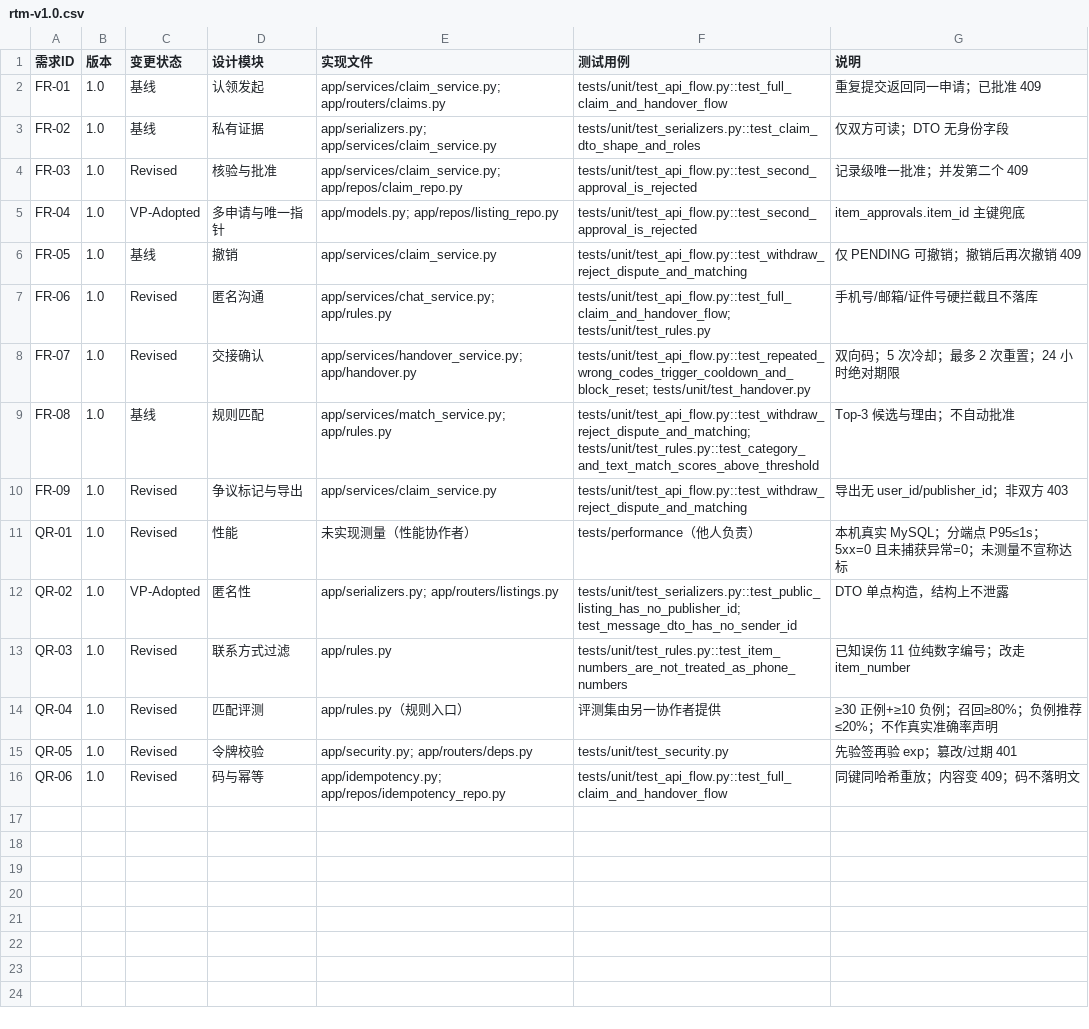
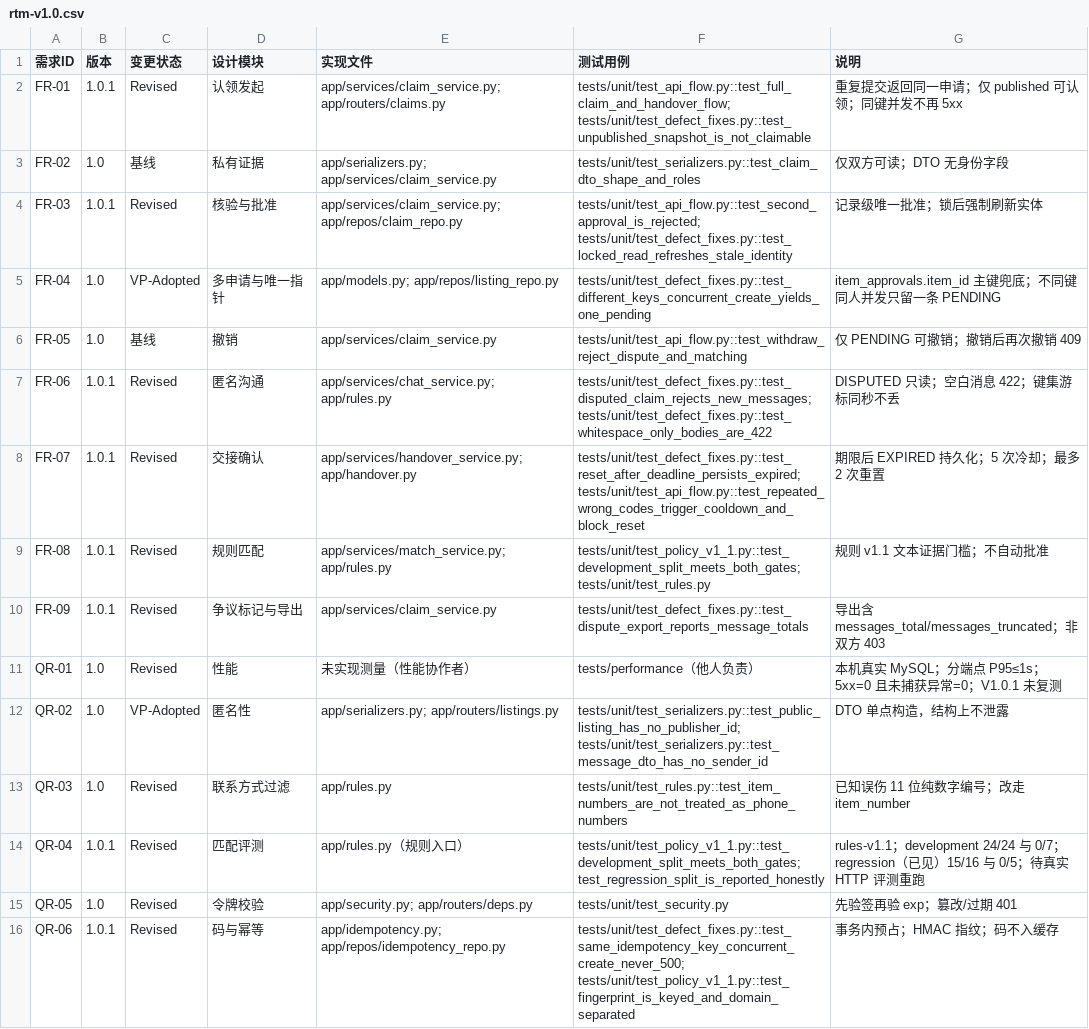
Before and after one commit to hello318869/claim-subsystem, a CSV file: docs/rtm-v1.0.csv, drawn as a sheet.

Commit message:
fix: resolve V1.0 backend defects and freeze V1.0.1 baseline
- idempotency: key claimed inside the business transaction, conflict replay instead of 500;
  domain-separated HMAC fingerprint (actor+operation+body), no bare SHA-256, no code caching
- RR stale snapshot: duplicate-PENDING and approval-pointer checks now lock-read current rows
- locked reads use populate_existing so approve/withdraw and dispute/confirm cannot overwrite
- DISPUTED is read-only; chat send locks the claim row to close the TOCTOU window
- whitespace-only evidence/message/reason rejected after strip
- rules-v1.1 adds a >=9 token text-evidence gate (negative recommendation rate 1.0 -> 0.0)
- reset/confirm persist EXPIRED before returning 410
- message cursor uses (created_at,id); foreign cursor 422; export reports totals/truncation
- create requires snapshot.status=published; confirmation flags kept only for APPROVED/COMPLETED
- docs: contract/SRS/architecture/process updated, defect-fixes-v1.0.1.md added
- tests: 49 passed with real MySQL (16 DB cases), 33 passed + 16 skipped without

```diff
--- a/docs/rtm-v1.0.csv
+++ b/docs/rtm-v1.0.csv
@@ -1,16 +1,16 @@
 需求ID,版本,变更状态,设计模块,实现文件,测试用例,说明
-FR-01,1.0,基线,认领发起,app/services/claim_service.py; app/routers/claims.py,tests/unit/test_api_flow.py::test_full_claim_and_handover_flow,重复提交返回同一申请；已批准 409
+FR-01,1.0.1,Revised,认领发起,app/services/claim_service.py; app/routers/claims.py,tests/unit/test_api_flow.py::test_full_claim_and_handover_flow; tests/unit/test_defect_fixes.py::test_unpublished_snapshot_is_not_claimable,重复提交返回同一申请；仅 published 可认领；同键并发不再 5xx
 FR-02,1.0,基线,私有证据,app/serializers.py; app/services/claim_service.py,tests/unit/test_serializers.py::test_claim_dto_shape_and_roles,仅双方可读；DTO 无身份字段
-FR-03,1.0,Revised,核验与批准,app/services/claim_service.py; app/repos/claim_repo.py,tests/unit/test_api_flow.py::test_second_approval_is_rejected,记录级唯一批准；并发第二个 409
-FR-04,1.0,VP-Adopted,多申请与唯一指针,app/models.py; app/repos/listing_repo.py,tests/unit/test_api_flow.py::test_second_approval_is_rejected,item_approvals.item_id 主键兜底
+FR-03,1.0.1,Revised,核验与批准,app/services/claim_service.py; app/repos/claim_repo.py,tests/unit/test_api_flow.py::test_second_approval_is_rejected; tests/unit/test_defect_fixes.py::test_locked_read_refreshes_stale_identity,记录级唯一批准；锁后强制刷新实体
+FR-04,1.0,VP-Adopted,多申请与唯一指针,app/models.py; app/repos/listing_repo.py,tests/unit/test_defect_fixes.py::test_different_keys_concurrent_create_yields_one_pending,item_approvals.item_id 主键兜底；不同键同人并发只留一条 PENDING
 FR-05,1.0,基线,撤销,app/services/claim_service.py,tests/unit/test_api_flow.py::test_withdraw_reject_dispute_and_matching,仅 PENDING 可撤销；撤销后再次撤销 409
-FR-06,1.0,Revised,匿名沟通,app/services/chat_service.py; app/rules.py,tests/unit/test_api_flow.py::test_full_claim_and_handover_flow; tests/unit/test_rules.py,手机号/邮箱/证件号硬拦截且不落库
-FR-07,1.0,Revised,交接确认,app/services/handover_service.py; app/handover.py,tests/unit/test_api_flow.py::test_repeated_wrong_codes_trigger_cooldown_and_block_reset; tests/unit/test_handover.py,双向码；5 次冷却；最多 2 次重置；24 小时绝对期限
-FR-08,1.0,基线,规则匹配,app/services/match_service.py; app/rules.py,tests/unit/test_api_flow.py::test_withdraw_reject_dispute_and_matching; tests/unit/test_rules.py::test_category_and_text_match_scores_above_threshold,Top-3 候选与理由；不自动批准
-FR-09,1.0,Revised,争议标记与导出,app/services/claim_service.py,tests/unit/test_api_flow.py::test_withdraw_reject_dispute_and_matching,导出无 user_id/publisher_id；非双方 403
-QR-01,1.0,Revised,性能,未实现测量（性能协作者）,tests/performance（他人负责）,本机真实 MySQL；分端点 P95≤1s；5xx=0 且未捕获异常=0；未测量不宣称达标
-QR-02,1.0,VP-Adopted,匿名性,app/serializers.py; app/routers/listings.py,tests/unit/test_serializers.py::test_public_listing_has_no_publisher_id; test_message_dto_has_no_sender_id,DTO 单点构造，结构上不泄露
+FR-06,1.0.1,Revised,匿名沟通,app/services/chat_service.py; app/rules.py,tests/unit/test_defect_fixes.py::test_disputed_claim_rejects_new_messages; tests/unit/test_defect_fixes.py::test_whitespace_only_bodies_are_422,DISPUTED 只读；空白消息 422；键集游标同秒不丢
+FR-07,1.0.1,Revised,交接确认,app/services/handover_service.py; app/handover.py,tests/unit/test_defect_fixes.py::test_reset_after_deadline_persists_expired; tests/unit/test_api_flow.py::test_repeated_wrong_codes_trigger_cooldown_and_block_reset,期限后 EXPIRED 持久化；5 次冷却；最多 2 次重置
+FR-08,1.0.1,Revised,规则匹配,app/services/match_service.py; app/rules.py,tests/unit/test_policy_v1_1.py::test_development_split_meets_both_gates; tests/unit/test_rules.py,规则 v1.1 文本证据门槛；不自动批准
+FR-09,1.0.1,Revised,争议标记与导出,app/services/claim_service.py,tests/unit/test_defect_fixes.py::test_dispute_export_reports_message_totals,导出含 messages_total/messages_truncated；非双方 403
+QR-01,1.0,Revised,性能,未实现测量（性能协作者）,tests/performance（他人负责）,本机真实 MySQL；分端点 P95≤1s；5xx=0 且未捕获异常=0；V1.0.1 未复测
+QR-02,1.0,VP-Adopted,匿名性,app/serializers.py; app/routers/listings.py,tests/unit/test_serializers.py::test_public_listing_has_no_publisher_id; tests/unit/test_serializers.py::test_message_dto_has_no_sender_id,DTO 单点构造，结构上不泄露
 QR-03,1.0,Revised,联系方式过滤,app/rules.py,tests/unit/test_rules.py::test_item_numbers_are_not_treated_as_phone_numbers,已知误伤 11 位纯数字编号；改走 item_number
-QR-04,1.0,Revised,匹配评测,app/rules.py（规则入口）,评测集由另一协作者提供,≥30 正例+≥10 负例；召回≥80%；负例推荐≤20%；不作真实准确率声明
+QR-04,1.0.1,Revised,匹配评测,app/rules.py（规则入口）,tests/unit/test_policy_v1_1.py::test_development_split_meets_both_gates; test_regression_split_is_reported_honestly,rules-v1.1；development 24/24 与 0/7；regression（已见）15/16 与 0/5；待真实 HTTP 评测重跑
 QR-05,1.0,Revised,令牌校验,app/security.py; app/routers/deps.py,tests/unit/test_security.py,先验签再验 exp；篡改/过期 401
-QR-06,1.0,Revised,码与幂等,app/idempotency.py; app/repos/idempotency_repo.py,tests/unit/test_api_flow.py::test_full_claim_and_handover_flow,同键同哈希重放；内容变 409；码不落明文
+QR-06,1.0.1,Revised,码与幂等,app/idempotency.py; app/repos/idempotency_repo.py,tests/unit/test_defect_fixes.py::test_same_idempotency_key_concurrent_create_never_500; tests/unit/test_policy_v1_1.py::test_fingerprint_is_keyed_and_domain_separated,事务内预占；HMAC 指纹；码不入缓存
```
Also changed, not shown: 24 other files.
